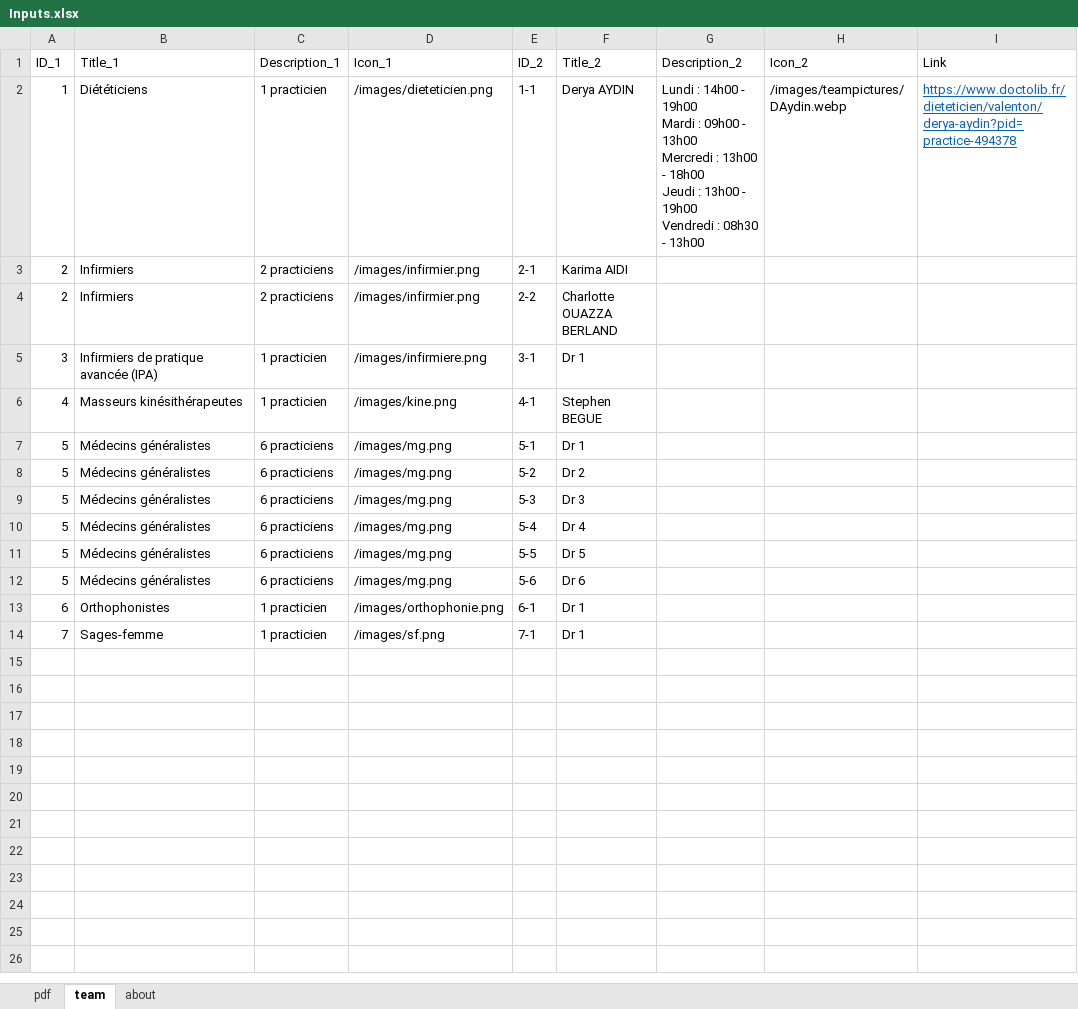
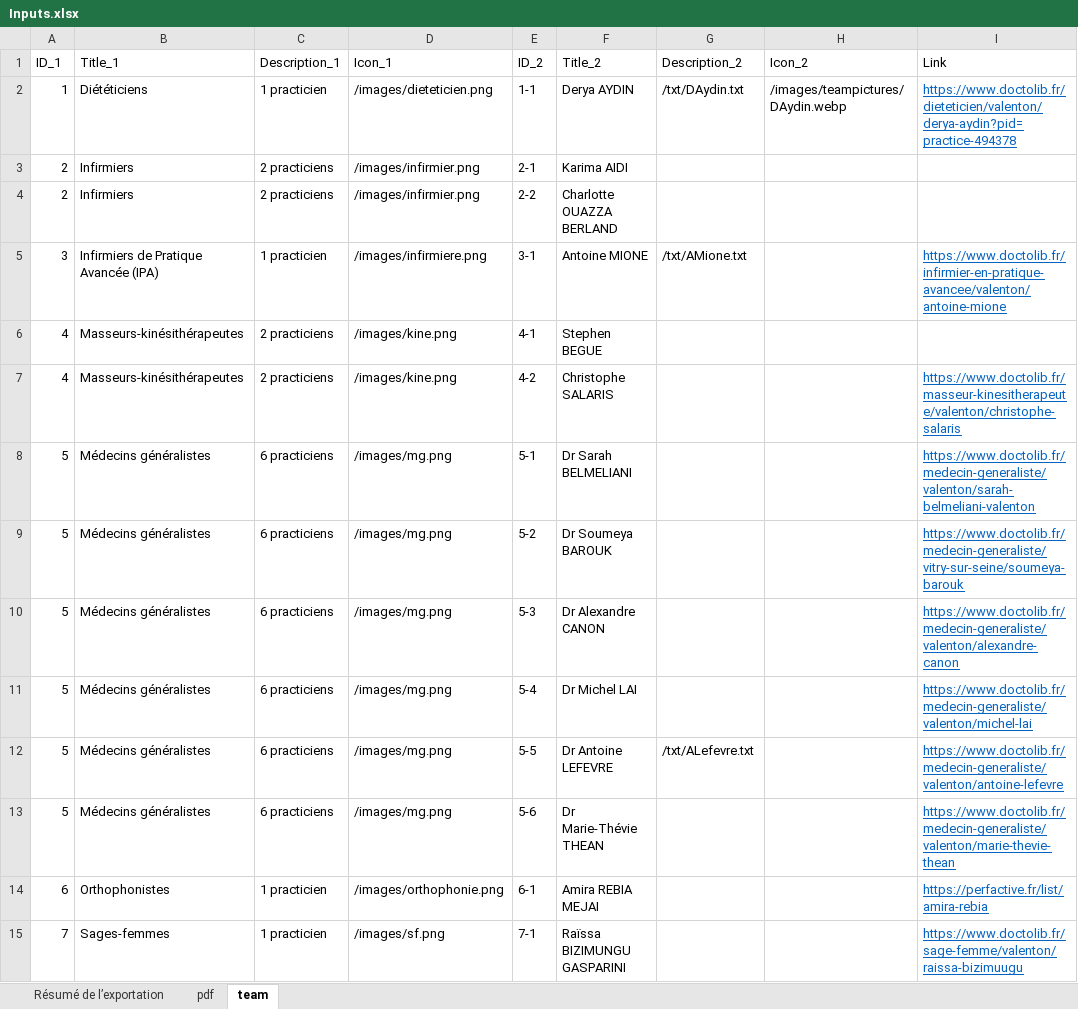
Before and after one commit to lamiatemp/msp-valenton, an Excel workbook: public/Inputs.xlsx, sheet team, drawn as a sheet; values as stored, in another font and other column widths than the file's, no borders; addresses are those after the commit; ↵ is a line break in a cell; the diff names each change by its address in the sheet, - before the commit and + after, or states it on an @@ line.

```diff
--- a/public/Inputs.xlsx (sheet team)
+++ b/public/Inputs.xlsx (sheet team)
@@ sheet tab hidden: about @@
+sheet tab: Résumé de l’exportation
-G2 (Description_2): Lundi : 14h00 - 19h00 ↵ Mardi : 09h00 - 13h00 ↵ Mercredi : 13h00 - 18h00 ↵ Jeudi : 13h00 - 19h00 ↵ Vendredi : 08h30 - 13h00
+G2 (Description_2): /txt/DAydin.txt
-B5 (Title_1): Infirmiers de pratique avancée (IPA)
+B5 (Title_1): Infirmiers de Pratique Avancée (IPA)
-F5 (Title_2): Dr 1
+F5 (Title_2): Antoine MIONE
-G5 (Description_2): (empty)
+G5 (Description_2): /txt/AMione.txt
-I5 (Link): (empty)
+I5 (Link): https://www.doctolib.fr/infirmier-en-pratique-avancee/valenton/antoine-mione
-B6 (Title_1): Masseurs kinésithérapeutes
+B6 (Title_1): Masseurs-kinésithérapeutes
-C6 (Description_1): 1 practicien
+C6 (Description_1): 2 practiciens
+row 7: 4 | Masseurs-kinésithérapeutes | 2 practiciens | /images/kine.png | 4-2 | Christophe SALARIS |  |  | https://www.doctolib.fr/masseur-kinesitherapeute/valenton/christophe-salaris
-F8 (Title_2): Dr 1
+F8 (Title_2): Dr Sarah BELMELIANI
-I8 (Link): (empty)
+I8 (Link): https://www.doctolib.fr/medecin-generaliste/valenton/sarah-belmeliani-valenton
-F9 (Title_2): Dr 2
+F9 (Title_2): Dr Soumeya BAROUK
-I9 (Link): (empty)
+I9 (Link): https://www.doctolib.fr/medecin-generaliste/vitry-sur-seine/soumeya-barouk
-F10 (Title_2): Dr 3
+F10 (Title_2): Dr Alexandre CANON
-I10 (Link): (empty)
+I10 (Link): https://www.doctolib.fr/medecin-generaliste/valenton/alexandre-canon
-F11 (Title_2): Dr 4
+F11 (Title_2): Dr Michel LAI
-I11 (Link): (empty)
+I11 (Link): https://www.doctolib.fr/medecin-generaliste/valenton/michel-lai
-F12 (Title_2): Dr 5
+F12 (Title_2): Dr Antoine LEFEVRE
-G12 (Description_2): (empty)
+G12 (Description_2): /txt/ALefevre.txt
-I12 (Link): (empty)
+I12 (Link): https://www.doctolib.fr/medecin-generaliste/valenton/antoine-lefevre
-F13 (Title_2): Dr 6
+F13 (Title_2): Dr Marie-Thévie THEAN
-I13 (Link): (empty)
+I13 (Link): https://www.doctolib.fr/medecin-generaliste/valenton/marie-thevie-thean
-F14 (Title_2): Dr 1
+F14 (Title_2): Amira REBIA MEJAI
-I14 (Link): (empty)
+I14 (Link): https://perfactive.fr/list/amira-rebia
-B15 (Title_1): Sages-femme
+B15 (Title_1): Sages-femmes
-F15 (Title_2): Dr 1
+F15 (Title_2): Raïssa BIZIMUNGU GASPARINI
-I15 (Link): (empty)
+I15 (Link): https://www.doctolib.fr/sage-femme/valenton/raissa-bizimuugu
```
Also changed, not shown: formulas that keep their value, 33 other files.
